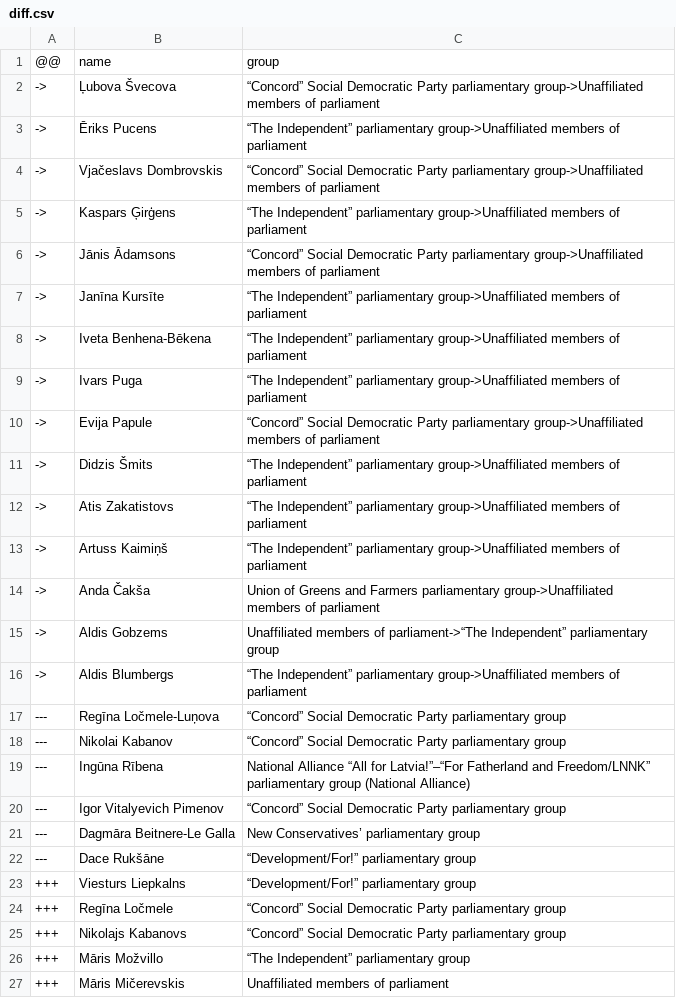
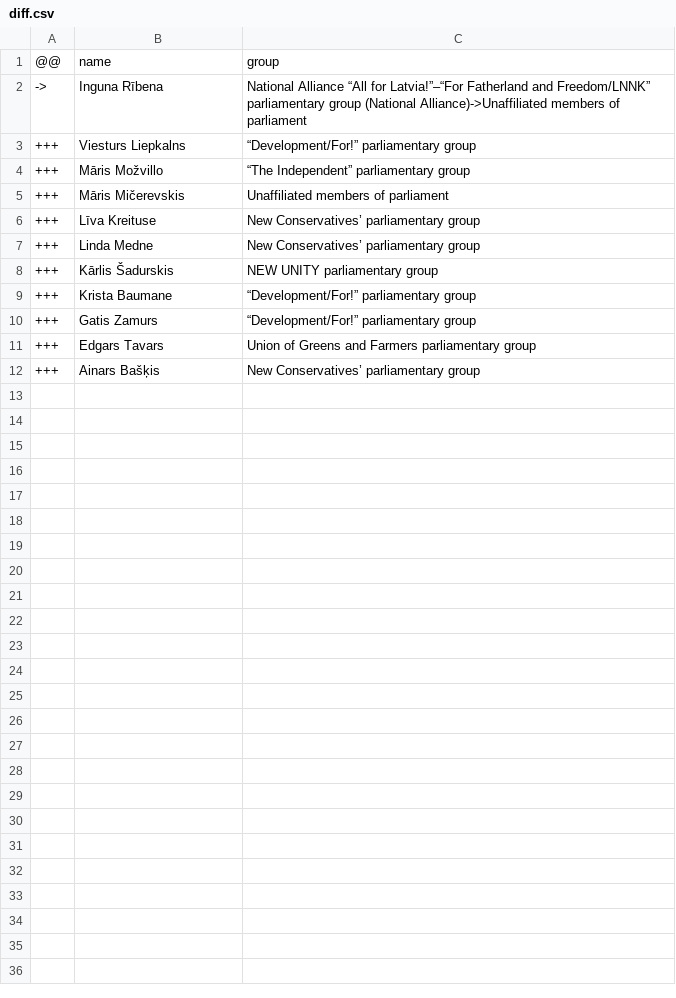
Before and after one commit to every-politician-scrapers/latvia-saeima, a CSV file: data/diff.csv, drawn as a sheet; only a part is shown; the shorter side is filled out with more unchanged rows; the diff covers the shown part only.

Commit message:
refresh data

```diff
--- a/data/diff.csv
+++ b/data/diff.csv
@@ -1,26 +1,4 @@
 @@,name,group
-->,Ļubova Švecova,“Concord” Social Democratic Party parliamentary group->Unaffiliated members of parliament
-->,Ēriks Pucens,“The Independent” parliamentary group->Unaffiliated members of parliament
-->,Vjačeslavs Dombrovskis,“Concord” Social Democratic Party parliamentary group->Unaffiliated members of parliament
-->,Kaspars Ģirģens,“The Independent” parliamentary group->Unaffiliated members of parliament
-->,Jānis Ādamsons,“Concord” Social Democratic Party parliamentary group->Unaffiliated members of parliament
-->,Janīna Kursīte,“The Independent” parliamentary group->Unaffiliated members of parliament
-->,Iveta Benhena-Bēkena,“The Independent” parliamentary group->Unaffiliated members of parliament
-->,Ivars Puga,“The Independent” parliamentary group->Unaffiliated members of parliament
-->,Evija Papule,“Concord” Social Democratic Party parliamentary group->Unaffiliated members of parliament
-->,Didzis Šmits,“The Independent” parliamentary group->Unaffiliated members of parliament
-->,Atis Zakatistovs,“The Independent” parliamentary group->Unaffiliated members of parliament
-->,Artuss Kaimiņš,“The Independent” parliamentary group->Unaffiliated members of parliament
-->,Anda Čakša,Union of Greens and Farmers parliamentary group->Unaffiliated members of parliament
-->,Aldis Gobzems,Unaffiliated members of parliament->“The Independent” parliamentary group
-->,Aldis Blumbergs,“The Independent” parliamentary group->Unaffiliated members of parliament
----,Regīna Ločmele-Luņova,“Concord” Social Democratic Party parliamentary group
----,Nikolai Kabanov,“Concord” Social Democratic Party parliamentary group
----,Ingūna Rībena,National Alliance “All for Latvia!”–“For Fatherland and Freedom/LNNK” parliamentary group (National Alliance)
----,Igor Vitalyevich Pimenov,“Concord” Social Democratic Party parliamentary group
----,Dagmāra Beitnere-Le Galla,New Conservatives’ parliamentary group
----,Dace Rukšāne,“Development/For!” parliamentary group
+->,Inguna Rībena,National Alliance “All for Latvia!”–“For Fatherland and Freedom/LNNK” parliamentary group (National Alliance)->Unaffiliated members of parliament
 +++,Viesturs Liepkalns,“Development/For!” parliamentary group
-+++,Regīna Ločmele,“Concord” Social Democratic Party parliamentary group
-+++,Nikolajs Kabanovs,“Concord” Social Democratic Party parliamentary group
 +++,Māris Možvillo,“The Independent” parliamentary group
```
Also changed, not shown: 4 removed rows elsewhere in this file.
